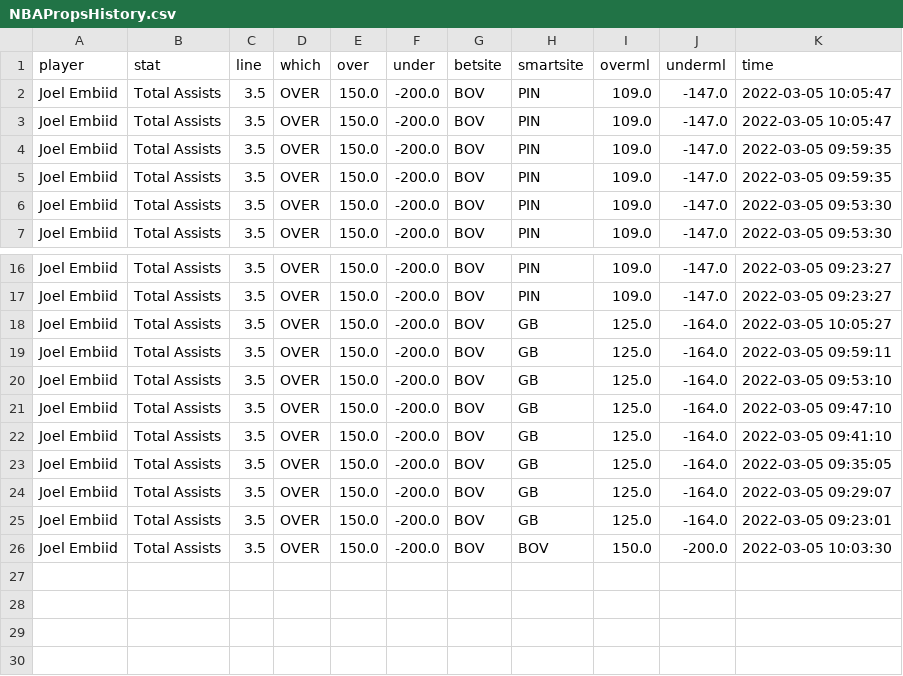
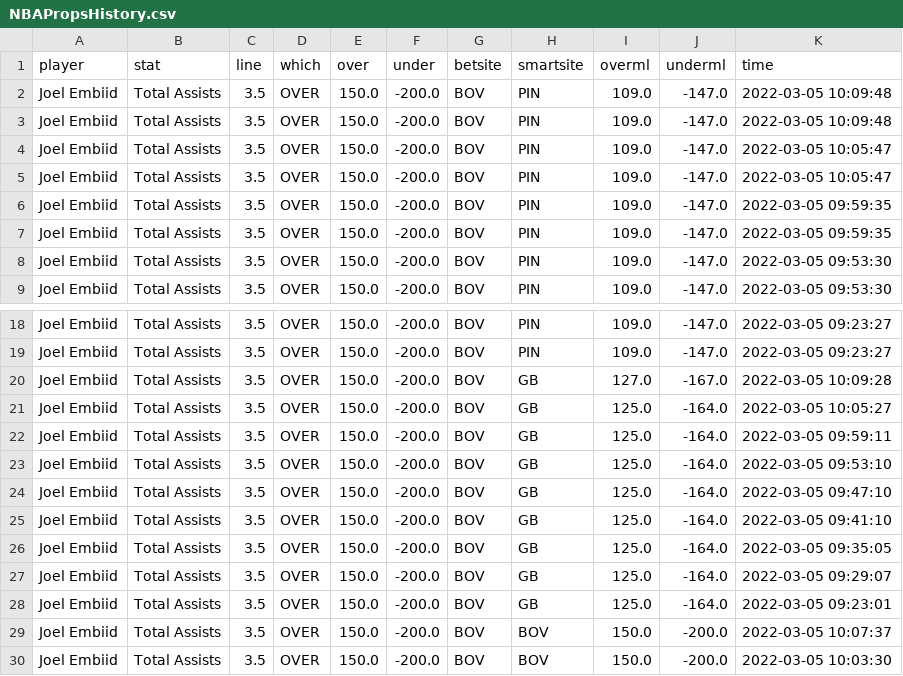
Before and after one commit to BShim92/Public, a CSV file: NBAPropsHistory.csv, drawn as a sheet; only a part is shown, gaps mark what is left out; the diff names each change by its address in the sheet, - before the commit and + after, or states it on an @@ line.

```diff
--- a/NBAPropsHistory.csv
+++ b/NBAPropsHistory.csv
+row 2: Joel Embiid | Total Assists | 3.5 | OVER | 150.0 | -200.0 | BOV | PIN | 109.0 | -147.0 | 2022-03-05 10:09:48
+row 3: Joel Embiid | Total Assists | 3.5 | OVER | 150.0 | -200.0 | BOV | PIN | 109.0 | -147.0 | 2022-03-05 10:09:48
+row 20: Joel Embiid | Total Assists | 3.5 | OVER | 150.0 | -200.0 | BOV | GB | 127.0 | -167.0 | 2022-03-05 10:09:28
+row 29: Joel Embiid | Total Assists | 3.5 | OVER | 150.0 | -200.0 | BOV | BOV | 150.0 | -200.0 | 2022-03-05 10:07:37
```
Also changed, not shown: NBAProps.csv.
